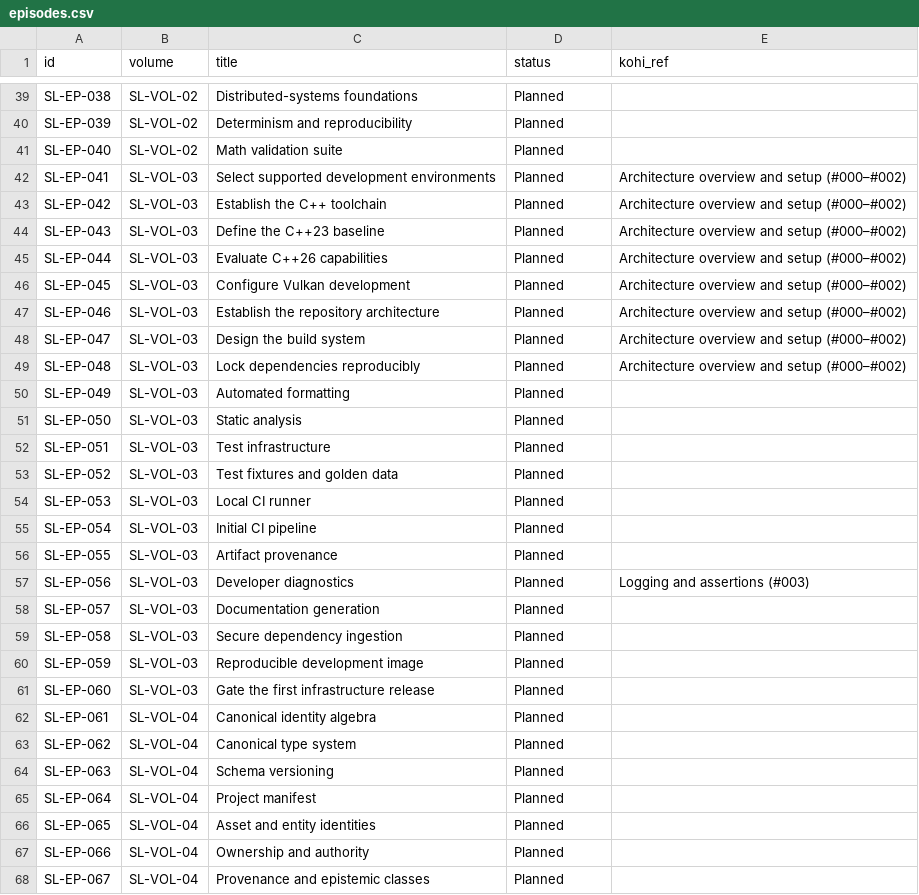
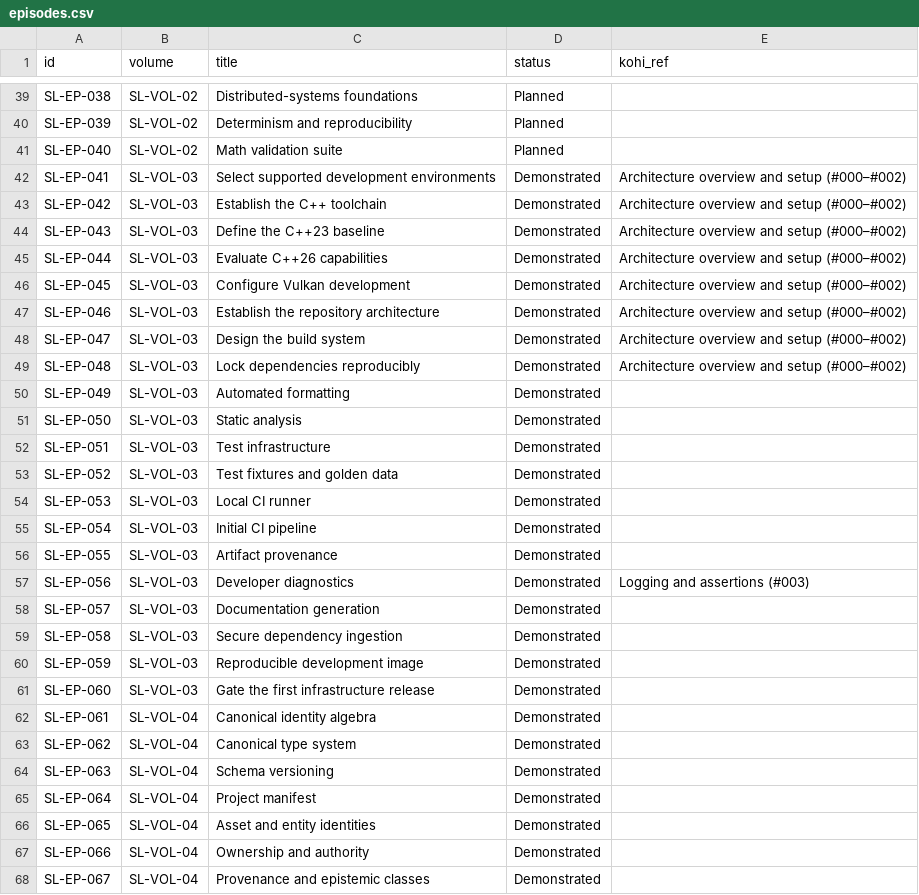
Before and after one commit to SL1C3D-L4BS/slicedlabs, a CSV file: registry/views/episodes.csv, drawn as a sheet; only a part is shown, gaps mark what is left out; the diff covers the shown part only.

Commit message:
Founder close-out 001-080: ADR-0001..ADR-0021 Accepted, SL-GOV-001 Approved and frozen, evidence recorded, episodes 001-020 Accepted and 041-080 Demonstrated.

```diff
--- a/registry/views/episodes.csv
+++ b/registry/views/episodes.csv
@@ -41,28 +41,28 @@ SL-EP-039,SL-VOL-02,Determinism and reproducibility,Planned,
 SL-EP-040,SL-VOL-02,Math validation suite,Planned,
-SL-EP-041,SL-VOL-03,Select supported development environments,Planned,Architecture overview and setup (#000–#002)
-SL-EP-042,SL-VOL-03,Establish the C++ toolchain,Planned,Architecture overview and setup (#000–#002)
-SL-EP-043,SL-VOL-03,Define the C++23 baseline,Planned,Architecture overview and setup (#000–#002)
-SL-EP-044,SL-VOL-03,Evaluate C++26 capabilities,Planned,Architecture overview and setup (#000–#002)
-SL-EP-045,SL-VOL-03,Configure Vulkan development,Planned,Architecture overview and setup (#000–#002)
-SL-EP-046,SL-VOL-03,Establish the repository architecture,Planned,Architecture overview and setup (#000–#002)
-SL-EP-047,SL-VOL-03,Design the build system,Planned,Architecture overview and setup (#000–#002)
-SL-EP-048,SL-VOL-03,Lock dependencies reproducibly,Planned,Architecture overview and setup (#000–#002)
-SL-EP-049,SL-VOL-03,Automated formatting,Planned,
-SL-EP-050,SL-VOL-03,Static analysis,Planned,
-SL-EP-051,SL-VOL-03,Test infrastructure,Planned,
-SL-EP-052,SL-VOL-03,Test fixtures and golden data,Planned,
-SL-EP-053,SL-VOL-03,Local CI runner,Planned,
-SL-EP-054,SL-VOL-03,Initial CI pipeline,Planned,
-SL-EP-055,SL-VOL-03,Artifact provenance,Planned,
-SL-EP-056,SL-VOL-03,Developer diagnostics,Planned,Logging and assertions (#003)
-SL-EP-057,SL-VOL-03,Documentation generation,Planned,
-SL-EP-058,SL-VOL-03,Secure dependency ingestion,Planned,
-SL-EP-059,SL-VOL-03,Reproducible development image,Planned,
-SL-EP-060,SL-VOL-03,Gate the first infrastructure release,Planned,
-SL-EP-061,SL-VOL-04,Canonical identity algebra,Planned,
-SL-EP-062,SL-VOL-04,Canonical type system,Planned,
-SL-EP-063,SL-VOL-04,Schema versioning,Planned,
-SL-EP-064,SL-VOL-04,Project manifest,Planned,
-SL-EP-065,SL-VOL-04,Asset and entity identities,Planned,
-SL-EP-066,SL-VOL-04,Ownership and authority,Planned,
-SL-EP-067,SL-VOL-04,Provenance and epistemic classes,Planned,
+SL-EP-041,SL-VOL-03,Select supported development environments,Demonstrated,Architecture overview and setup (#000–#002)
+SL-EP-042,SL-VOL-03,Establish the C++ toolchain,Demonstrated,Architecture overview and setup (#000–#002)
+SL-EP-043,SL-VOL-03,Define the C++23 baseline,Demonstrated,Architecture overview and setup (#000–#002)
+SL-EP-044,SL-VOL-03,Evaluate C++26 capabilities,Demonstrated,Architecture overview and setup (#000–#002)
+SL-EP-045,SL-VOL-03,Configure Vulkan development,Demonstrated,Architecture overview and setup (#000–#002)
+SL-EP-046,SL-VOL-03,Establish the repository architecture,Demonstrated,Architecture overview and setup (#000–#002)
+SL-EP-047,SL-VOL-03,Design the build system,Demonstrated,Architecture overview and setup (#000–#002)
+SL-EP-048,SL-VOL-03,Lock dependencies reproducibly,Demonstrated,Architecture overview and setup (#000–#002)
+SL-EP-049,SL-VOL-03,Automated formatting,Demonstrated,
+SL-EP-050,SL-VOL-03,Static analysis,Demonstrated,
+SL-EP-051,SL-VOL-03,Test infrastructure,Demonstrated,
+SL-EP-052,SL-VOL-03,Test fixtures and golden data,Demonstrated,
+SL-EP-053,SL-VOL-03,Local CI runner,Demonstrated,
+SL-EP-054,SL-VOL-03,Initial CI pipeline,Demonstrated,
+SL-EP-055,SL-VOL-03,Artifact provenance,Demonstrated,
+SL-EP-056,SL-VOL-03,Developer diagnostics,Demonstrated,Logging and assertions (#003)
+SL-EP-057,SL-VOL-03,Documentation generation,Demonstrated,
+SL-EP-058,SL-VOL-03,Secure dependency ingestion,Demonstrated,
+SL-EP-059,SL-VOL-03,Reproducible development image,Demonstrated,
+SL-EP-060,SL-VOL-03,Gate the first infrastructure release,Demonstrated,
+SL-EP-061,SL-VOL-04,Canonical identity algebra,Demonstrated,
+SL-EP-062,SL-VOL-04,Canonical type system,Demonstrated,
+SL-EP-063,SL-VOL-04,Schema versioning,Demonstrated,
+SL-EP-064,SL-VOL-04,Project manifest,Demonstrated,
+SL-EP-065,SL-VOL-04,Asset and entity identities,Demonstrated,
+SL-EP-066,SL-VOL-04,Ownership and authority,Demonstrated,
+SL-EP-067,SL-VOL-04,Provenance and epistemic classes,Demonstrated,
```
Also changed, not shown: 33 edited cells elsewhere in this file, 45 other files.
